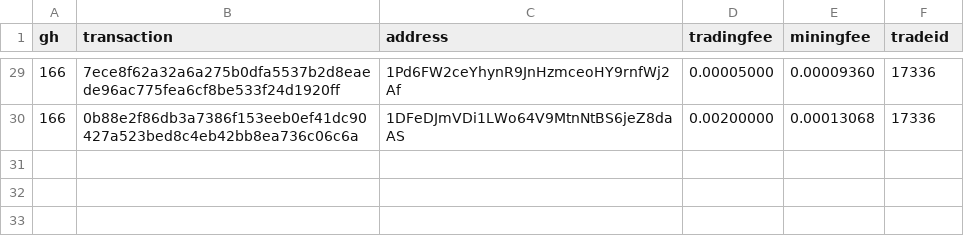
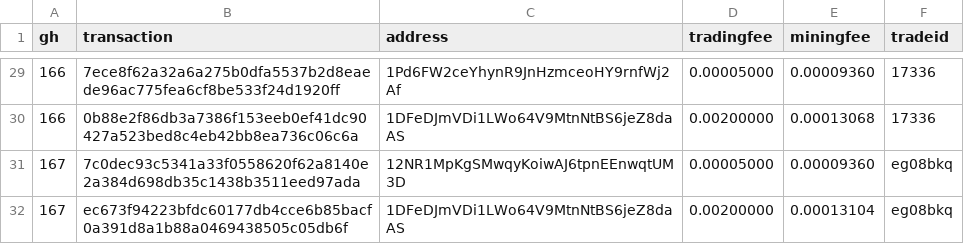
Before and after one commit to bisq-network/support, a CSV file: support-147.csv, drawn as a sheet; only a part is shown, gaps mark what is left out.

Commit message:
Add txns for fee reimbursement #167

```diff
--- a/support-147.csv
+++ b/support-147.csv
@@ -30 +30,3 @@ gh,transaction,address,tradingfee,miningfee,tradeid
 166,0b88e2f86db3a7386f153eeb0ef41dc90427a523bed8c4eb42bb8ea736c06c6a,1DFeDJmVDi1LWo64V9MtnNtBS6jeZ8daAS,0.00200000,0.00013068,17336,
+167,7c0dec93c5341a33f0558620f62a8140e2a384d698db35c1438b3511eed97ada,12NR1MpKgSMwqyKoiwAJ6tpnEEnwqtUM3D,0.00005000,0.00009360,eg08bkq
+167,ec673f94223bfdc60177db4cce6b85bacf0a391d8a1b88a0469438505c05db6f,1DFeDJmVDi1LWo64V9MtnNtBS6jeZ8daAS,0.00200000,0.00013104,eg08bkq
```
